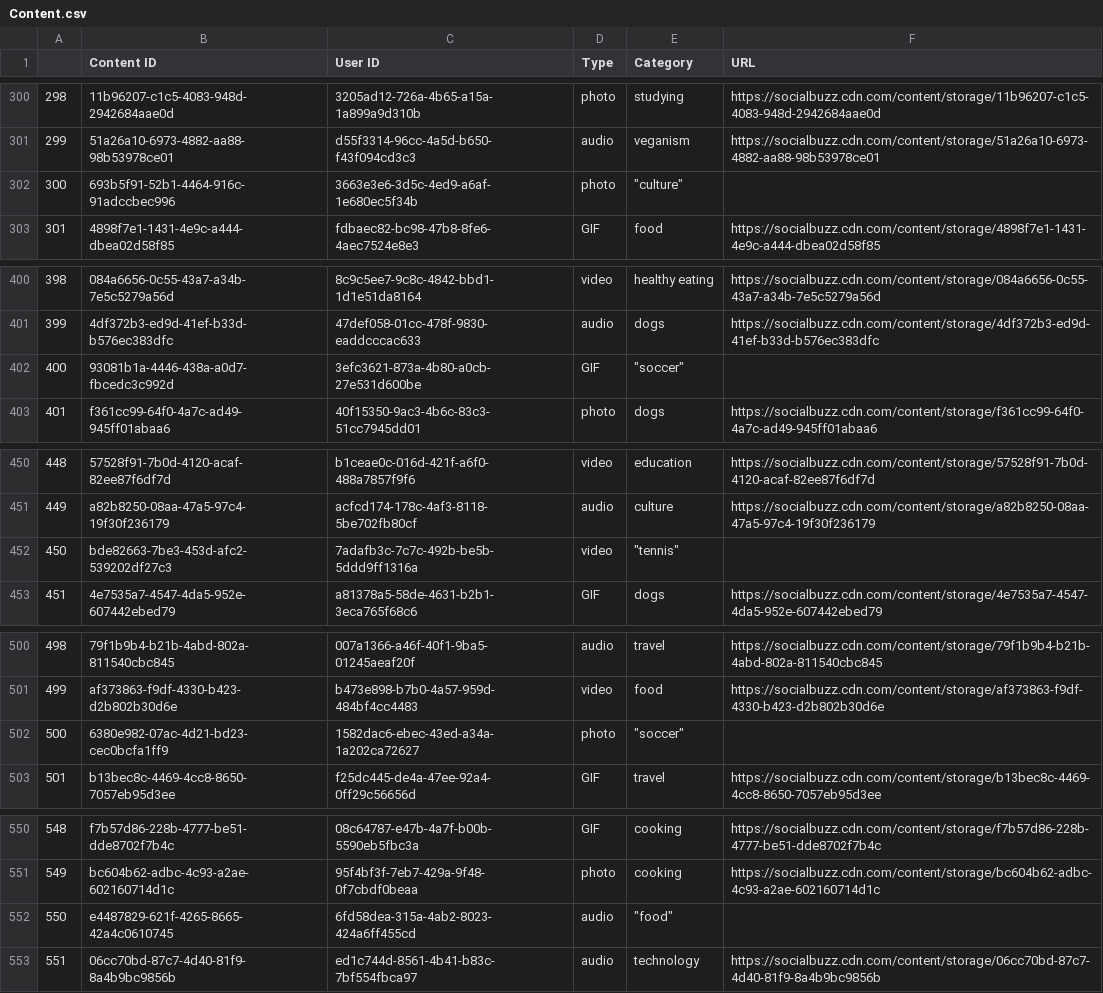
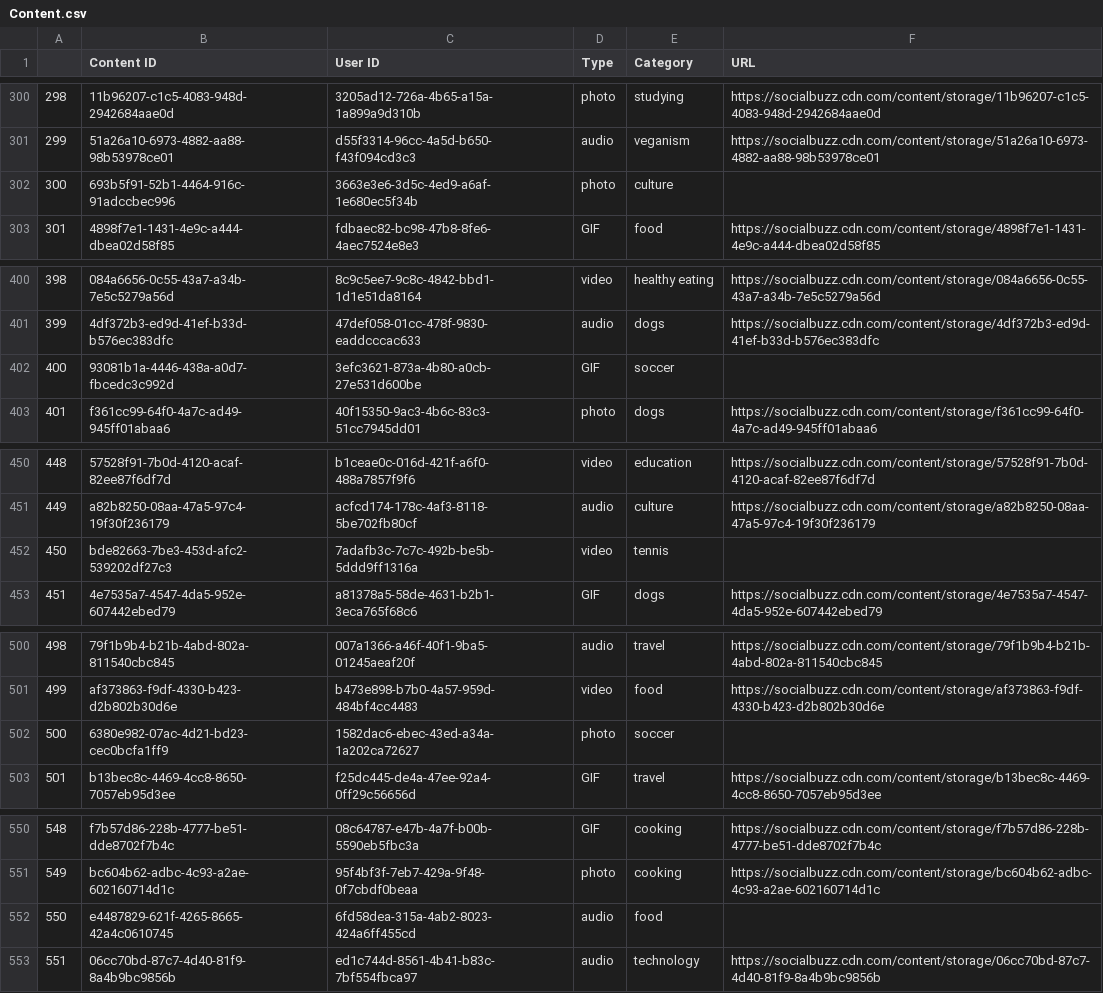
Before and after one commit to UJJWAL2209/Accenture-virtual-internship, a CSV file: not_cleaned_datasets/Content.csv, drawn as a sheet; only a part is shown, gaps mark what is left out; the diff covers the shown part only.

```diff
--- a/not_cleaned_datasets/Content.csv
+++ b/not_cleaned_datasets/Content.csv
@@ -301,3 +301,3 @@
 299,51a26a10-6973-4882-aa88-98b53978ce01,d55f3314-96cc-4a5d-b650-f43f094cd3c3,audio,veganism,https://socialbuzz.cdn.com/content/storage/51a26a10-6973-4882-aa88-98b53978ce01
-300,693b5f91-52b1-4464-916c-91adccbec996,3663e3e6-3d5c-4ed9-a6af-1e680ec5f34b,photo,"""culture""",
+300,693b5f91-52b1-4464-916c-91adccbec996,3663e3e6-3d5c-4ed9-a6af-1e680ec5f34b,photo,culture,
 301,4898f7e1-1431-4e9c-a444-dbea02d58f85,fdbaec82-bc98-47b8-8fe6-4aec7524e8e3,GIF,food,https://socialbuzz.cdn.com/content/storage/4898f7e1-1431-4e9c-a444-dbea02d58f85
@@ -401,3 +401,3 @@
 399,4df372b3-ed9d-41ef-b33d-b576ec383dfc,47def058-01cc-478f-9830-eaddcccac633,audio,dogs,https://socialbuzz.cdn.com/content/storage/4df372b3-ed9d-41ef-b33d-b576ec383dfc
-400,93081b1a-4446-438a-a0d7-fbcedc3c992d,3efc3621-873a-4b80-a0cb-27e531d600be,GIF,"""soccer""",
+400,93081b1a-4446-438a-a0d7-fbcedc3c992d,3efc3621-873a-4b80-a0cb-27e531d600be,GIF,soccer,
 401,f361cc99-64f0-4a7c-ad49-945ff01abaa6,40f15350-9ac3-4b6c-83c3-51cc7945dd01,photo,dogs,https://socialbuzz.cdn.com/content/storage/f361cc99-64f0-4a7c-ad49-945ff01abaa6
@@ -451,3 +451,3 @@
 449,a82b8250-08aa-47a5-97c4-19f30f236179,acfcd174-178c-4af3-8118-5be702fb80cf,audio,culture,https://socialbuzz.cdn.com/content/storage/a82b8250-08aa-47a5-97c4-19f30f236179
-450,bde82663-7be3-453d-afc2-539202df27c3,7adafb3c-7c7c-492b-be5b-5ddd9ff1316a,video,"""tennis""",
+450,bde82663-7be3-453d-afc2-539202df27c3,7adafb3c-7c7c-492b-be5b-5ddd9ff1316a,video,tennis,
 451,4e7535a7-4547-4da5-952e-607442ebed79,a81378a5-58de-4631-b2b1-3eca765f68c6,GIF,dogs,https://socialbuzz.cdn.com/content/storage/4e7535a7-4547-4da5-952e-607442ebed79
@@ -501,3 +501,3 @@
 499,af373863-f9df-4330-b423-d2b802b30d6e,b473e898-b7b0-4a57-959d-484bf4cc4483,video,food,https://socialbuzz.cdn.com/content/storage/af373863-f9df-4330-b423-d2b802b30d6e
-500,6380e982-07ac-4d21-bd23-cec0bcfa1ff9,1582dac6-ebec-43ed-a34a-1a202ca72627,photo,"""soccer""",
+500,6380e982-07ac-4d21-bd23-cec0bcfa1ff9,1582dac6-ebec-43ed-a34a-1a202ca72627,photo,soccer,
 501,b13bec8c-4469-4cc8-8650-7057eb95d3ee,f25dc445-de4a-47ee-92a4-0ff29c56656d,GIF,travel,https://socialbuzz.cdn.com/content/storage/b13bec8c-4469-4cc8-8650-7057eb95d3ee
@@ -551,3 +551,3 @@
 549,bc604b62-adbc-4c93-a2ae-602160714d1c,95f4bf3f-7eb7-429a-9f48-0f7cbdf0beaa,photo,cooking,https://socialbuzz.cdn.com/content/storage/bc604b62-adbc-4c93-a2ae-602160714d1c
-550,e4487829-621f-4265-8665-42a4c0610745,6fd58dea-315a-4ab2-8023-424a6ff455cd,audio,"""food""",
+550,e4487829-621f-4265-8665-42a4c0610745,6fd58dea-315a-4ab2-8023-424a6ff455cd,audio,food,
 551,06cc70bd-87c7-4d40-81f9-8a4b9bc9856b,ed1c744d-8561-4b41-b83c-7bf554fbca97,audio,technology,https://socialbuzz.cdn.com/content/storage/06cc70bd-87c7-4d40-81f9-8a4b9bc9856b
```
Also changed, not shown: 12 edited cells elsewhere in this file, 5 other files.
